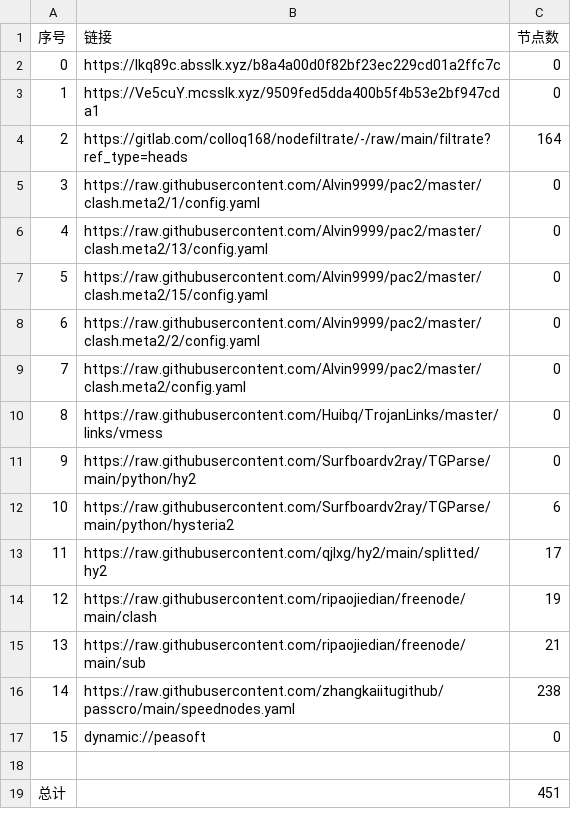
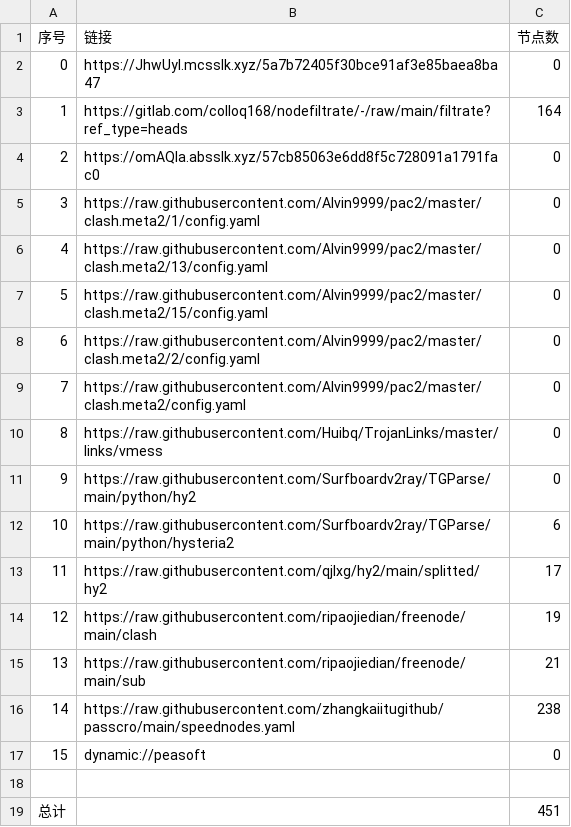
Before and after one commit to wokaotianshi123/NoMoreWalls, a CSV file: list_result.csv, drawn as a sheet.

```diff
--- a/list_result.csv
+++ b/list_result.csv
@@ -1,5 +1,5 @@
 序号,链接,节点数
-0,https://Ikq89c.absslk.xyz/b8a4a00d0f82bf23ec229cd01a2ffc7c,0
-1,https://Ve5cuY.mcsslk.xyz/9509fed5dda400b5f4b53e2bf947cda1,0
-2,https://gitlab.com/colloq168/nodefiltrate/-/raw/main/filtrate?ref_type=heads,164
+0,https://JhwUyl.mcsslk.xyz/5a7b72405f30bce91af3e85baea8ba47,0
+1,https://gitlab.com/colloq168/nodefiltrate/-/raw/main/filtrate?ref_type=heads,164
+2,https://omAQla.absslk.xyz/57cb85063e6dd8f5c728091a1791fac0,0
 3,https://raw.githubusercontent.com/Alvin9999/pac2/master/clash.meta2/1/config.yaml,0
```
Also changed, not shown: 22 other files.
